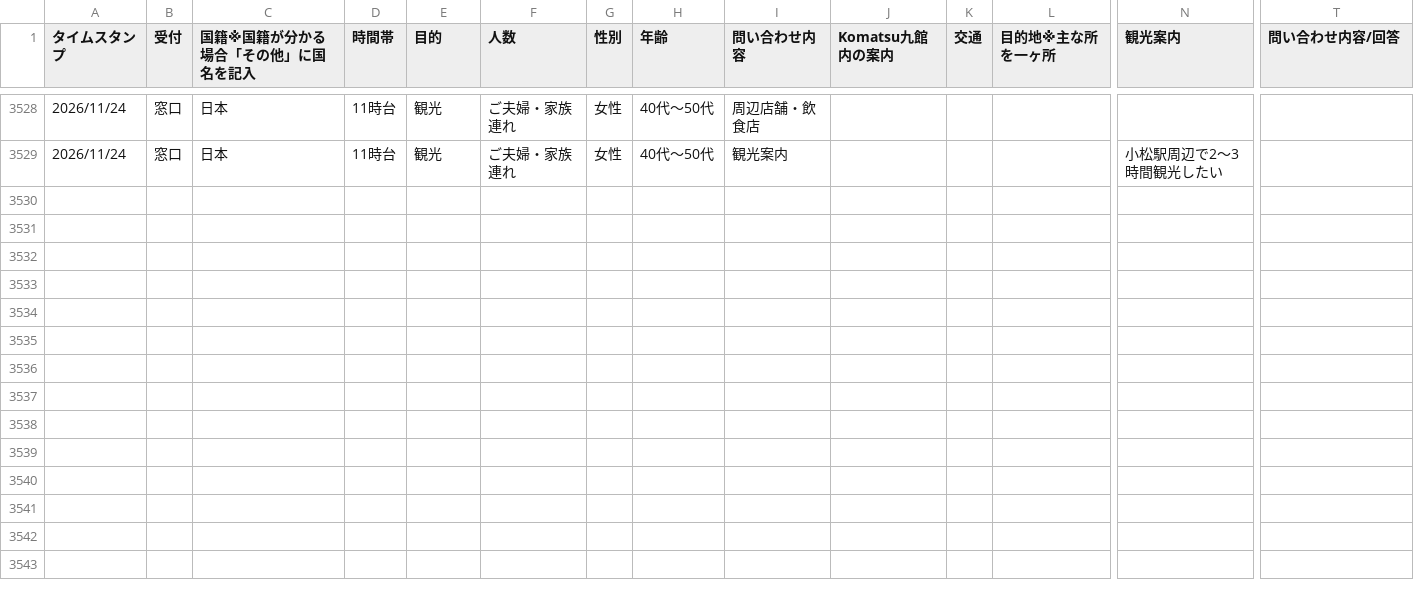
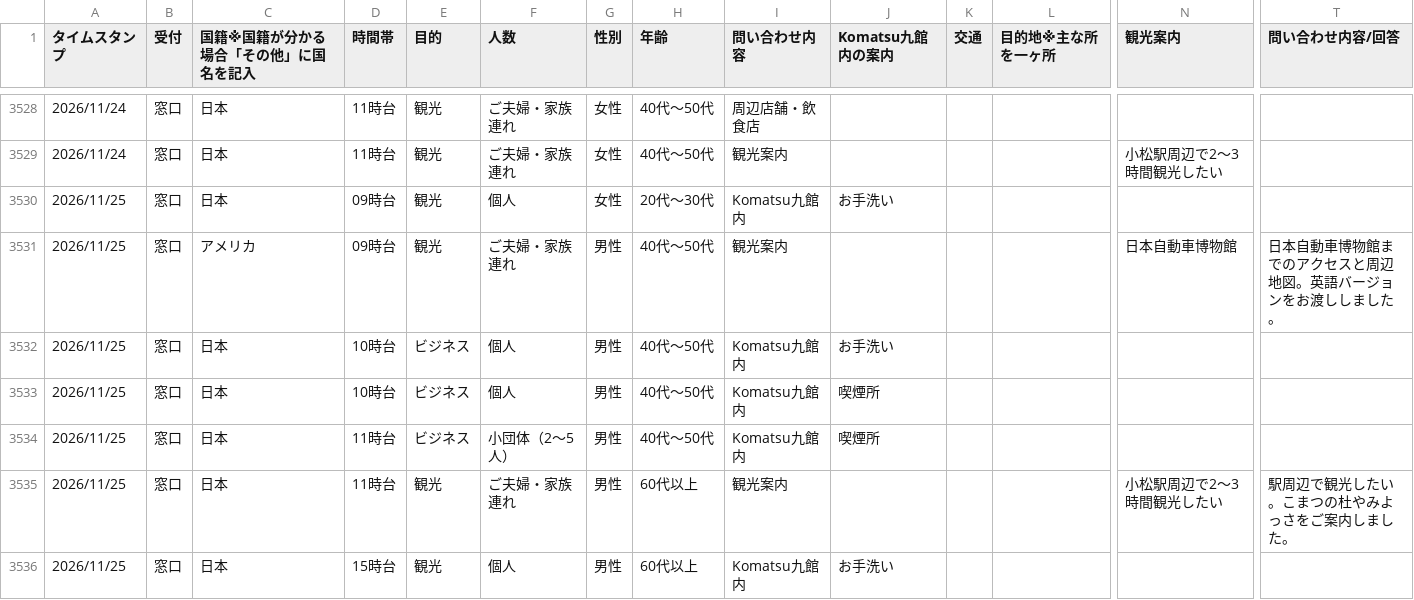
Before and after one commit to codefornoto/Milli, a CSV file: komatsu/komatsu.csv, drawn as a sheet; only a part is shown, gaps mark what is left out; rows hold the shown columns only; the diff names each change by its address in the sheet, - before the commit and + after, or states it on an @@ line.

```diff
--- a/komatsu/komatsu.csv
+++ b/komatsu/komatsu.csv
+row 3530: 2026/11/25 | 窓口 | 日本 | 09時台 | 観光 | 個人 | 女性 | 20代～30代 | Komatsu九館内 | お手洗い
+row 3531: 2026/11/25 | 窓口 | アメリカ | 09時台 | 観光 | ご夫婦・家族連れ | 男性 | 40代～50代 | 観光案内 |  |  |  | 日本自動車博物館 | 日本自動車博物館までのアクセスと周辺地図。英語バージョンをお渡ししました。
+row 3532: 2026/11/25 | 窓口 | 日本 | 10時台 | ビジネス | 個人 | 男性 | 40代～50代 | Komatsu九館内 | お手洗い
+row 3533: 2026/11/25 | 窓口 | 日本 | 10時台 | ビジネス | 個人 | 男性 | 40代～50代 | Komatsu九館内 | 喫煙所
+row 3534: 2026/11/25 | 窓口 | 日本 | 11時台 | ビジネス | 小団体（2～5人） | 男性 | 40代～50代 | Komatsu九館内 | 喫煙所
+row 3535: 2026/11/25 | 窓口 | 日本 | 11時台 | 観光 | ご夫婦・家族連れ | 男性 | 60代以上 | 観光案内 |  |  |  | 小松駅周辺で2～3時間観光したい | 駅周辺で観光したい。こまつの杜やみよっさをご案内しました。
+row 3536: 2026/11/25 | 窓口 | 日本 | 15時台 | 観光 | 個人 | 男性 | 60代以上 | Komatsu九館内 | お手洗い
```
